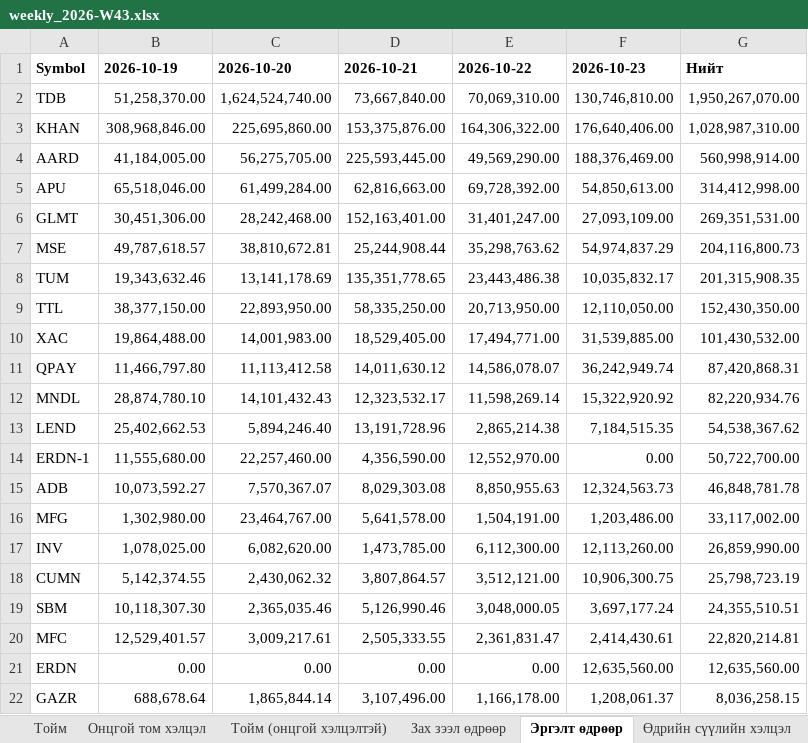
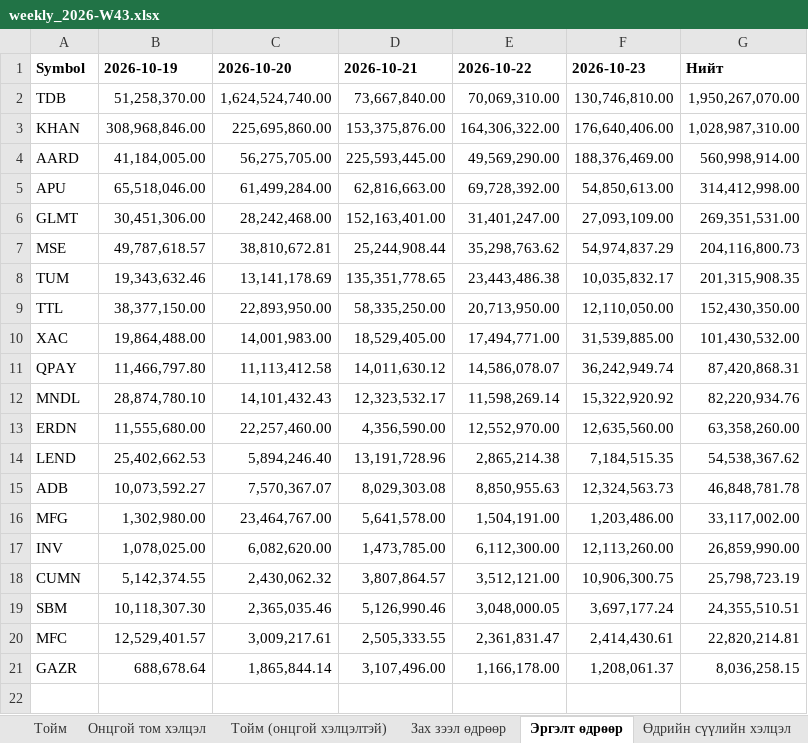
Before and after one commit to consultingapartment/msemy20, an Excel workbook: reports/weekly_2026-W43.xlsx, sheet Эргэлт өдрөөр, drawn as a sheet; values as stored, in another font and other column widths than the file's, no borders; removed rows and columns are numbered as before the commit, all else as after; the diff names each change by its address in the sheet, - before the commit and + after, or states it on an @@ line.

```diff
--- a/reports/weekly_2026-W43.xlsx (sheet Эргэлт өдрөөр)
+++ b/reports/weekly_2026-W43.xlsx (sheet Эргэлт өдрөөр)
+row 13: ERDN | 11,555,680.00 | 22,257,460.00 | 4,356,590.00 | 12,552,970.00 | 12,635,560.00 | 63,358,260.00
-row 14: ERDN-1 | 11,555,680.00 | 22,257,460.00 | 4,356,590.00 | 12,552,970.00 | 0.00 | 50,722,700.00
-row 21: ERDN | 0.00 | 0.00 | 0.00 | 0.00 | 12,635,560.00 | 12,635,560.00
```
Also changed, not shown: sheet Тойм, sheet Тойм (онцгой хэлцэлтэй), sheet Хамаарал, sheet Том хэлцэл (компаниар), sheet Хөрвөх чадварын өөрчлөлт, sheet Өдрийн сүүлийн хэлцэл, 2 more sheets, data/deals_2026-10-23.xlsx, 6 other files.
